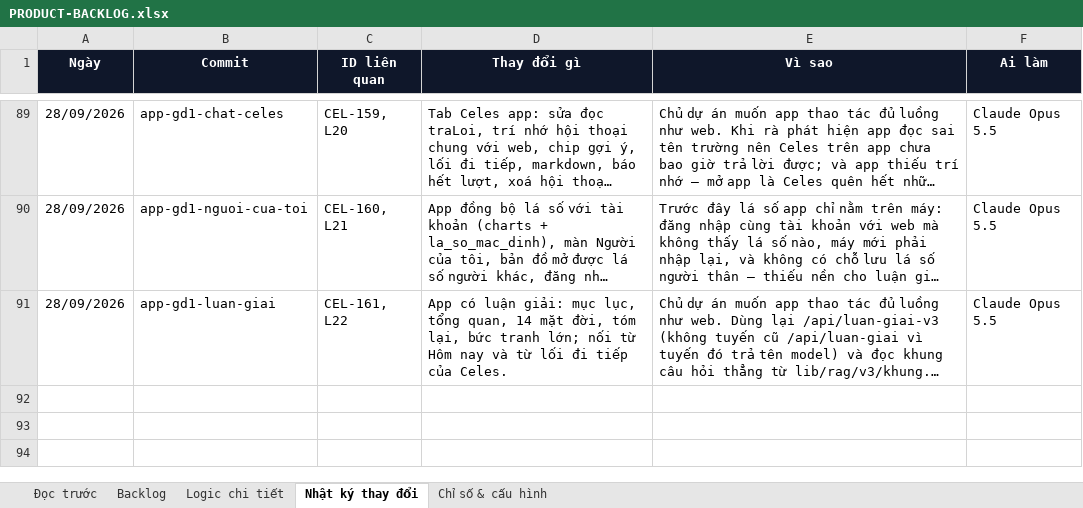
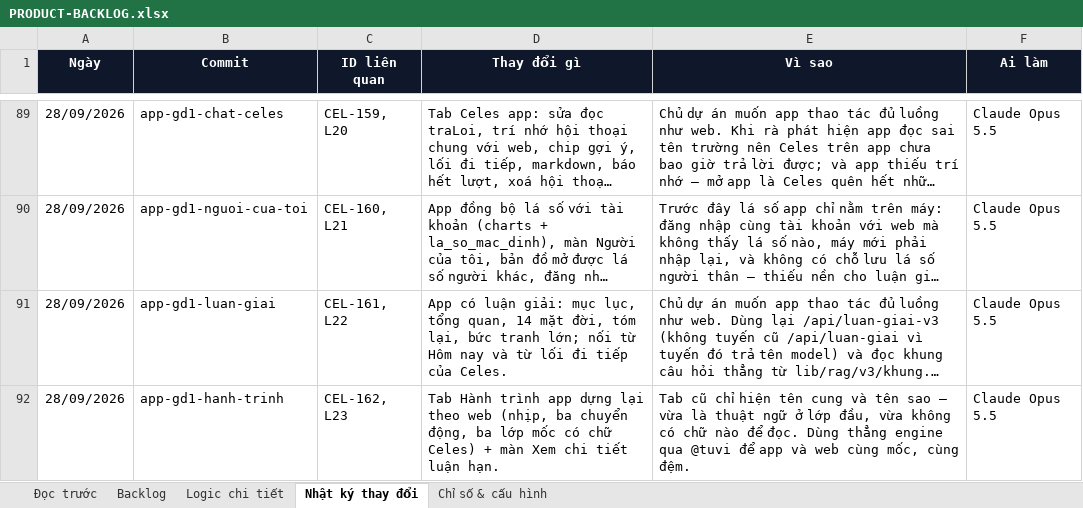
Before and after one commit to Hieuzz05/Celestia-tuvi, an Excel workbook: PRODUCT-BACKLOG.xlsx, sheet Nhật ký thay đổi, drawn as a sheet; only a part is shown, gaps mark what is left out; long unchanged cells end in …; values as stored, in another font and other column widths than the file's, no borders; the diff names each change by its address in the sheet, - before the commit and + after, or states it on an @@ line.

```diff
--- a/PRODUCT-BACKLOG.xlsx (sheet Nhật ký thay đổi)
+++ b/PRODUCT-BACKLOG.xlsx (sheet Nhật ký thay đổi)
+row 92: 28/09/2026 | app-gd1-hanh-trinh | CEL-162, L23 | Tab Hành trình app dựng lại theo web (nhịp, ba chuyển động, ba lớp mốc có chữ Celes) + màn Xem chi tiết luận hạn. | Tab cũ chỉ hiện tên cung và tên sao — vừa là thuật ngữ ở lớp đầu, vừa không có chữ nào để đọc. Dùng thẳng engine qua @tuvi để app và web cùng mốc, cùng đệm. | Claude Opus 5.5
```
Also changed, not shown: sheet Backlog, sheet Logic chi tiết, 6 other files.
